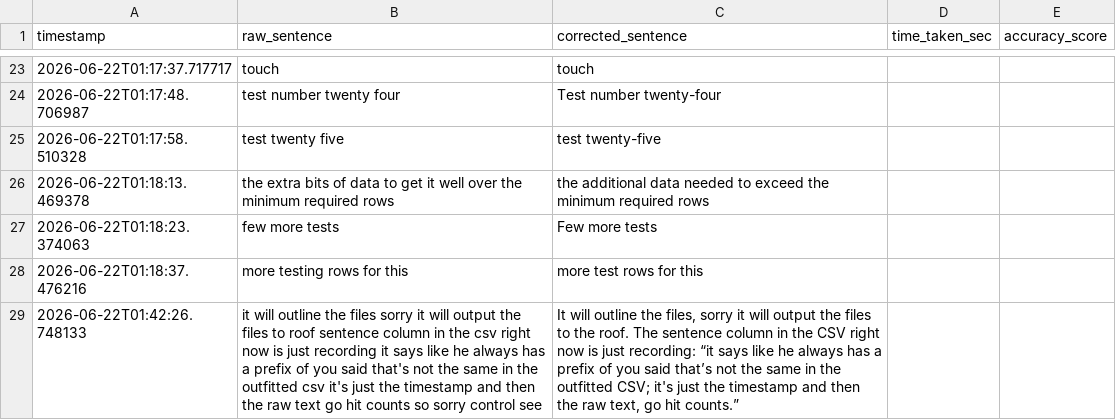
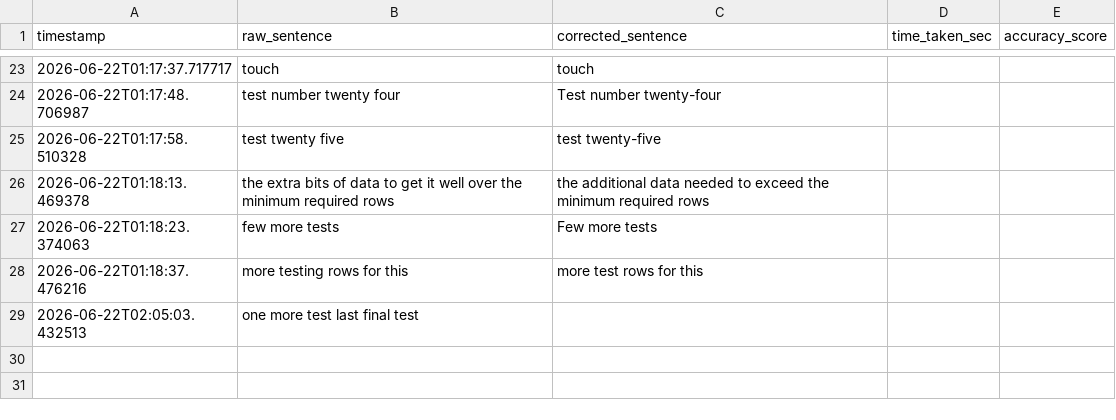
Before and after one commit to Bodovuse/Team-2-group-project, a CSV file: data/transcript.csv, drawn as a sheet; only a part is shown, gaps mark what is left out; removed rows and columns are numbered as before the commit, all else as after; the diff names each change by its address in the sheet, - before the commit and + after, or states it on an @@ line.

Commit message:
last changes

```diff
--- a/data/transcript.csv
+++ b/data/transcript.csv
-row 29: 2026-06-22T01:42:26.748133 | it will outline the files sorry it will output the files to roof sentence column in the csv right now is just recording it says like he always has a prefix of you said that's not the same in the outfitted csv it's just the timestamp and then the raw text go hit counts so sorry control see | It will outline the files, sorry it will output the files to the roof. The sentence column in the CSV right now is just recording: “it says like he always has a prefix of you said that’s not the same in the outfitted CSV; it's just the timestamp and then the raw text, go hit counts.”
+row 29: 2026-06-22T02:05:03.432513 | one more test last final test
```
